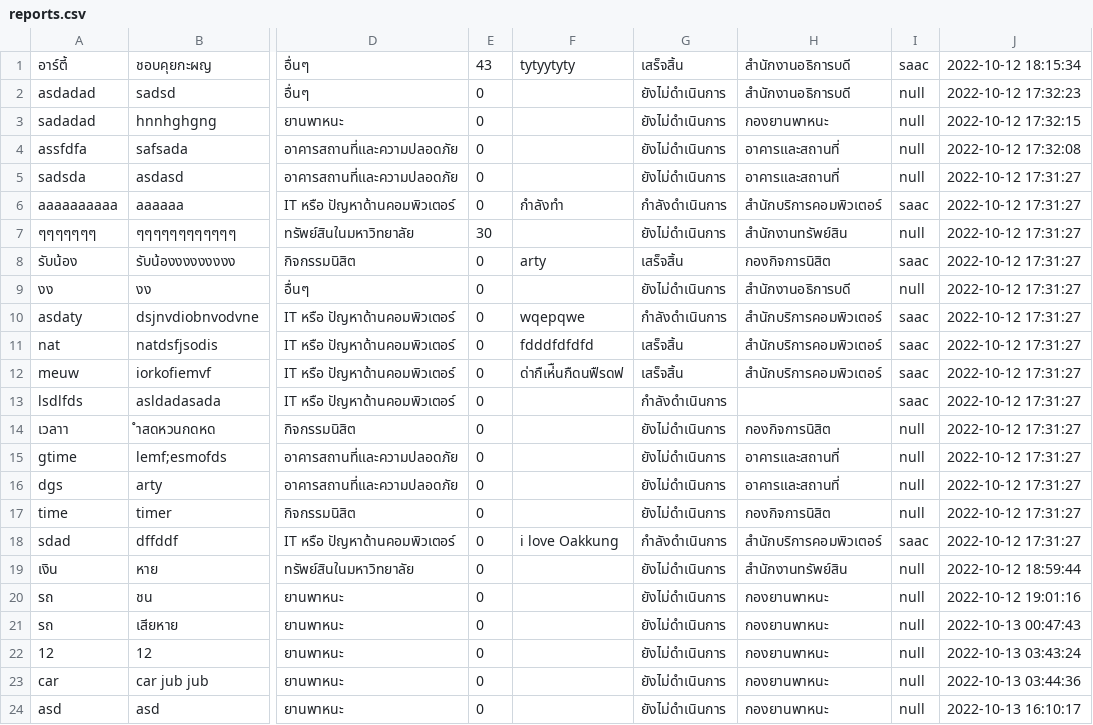
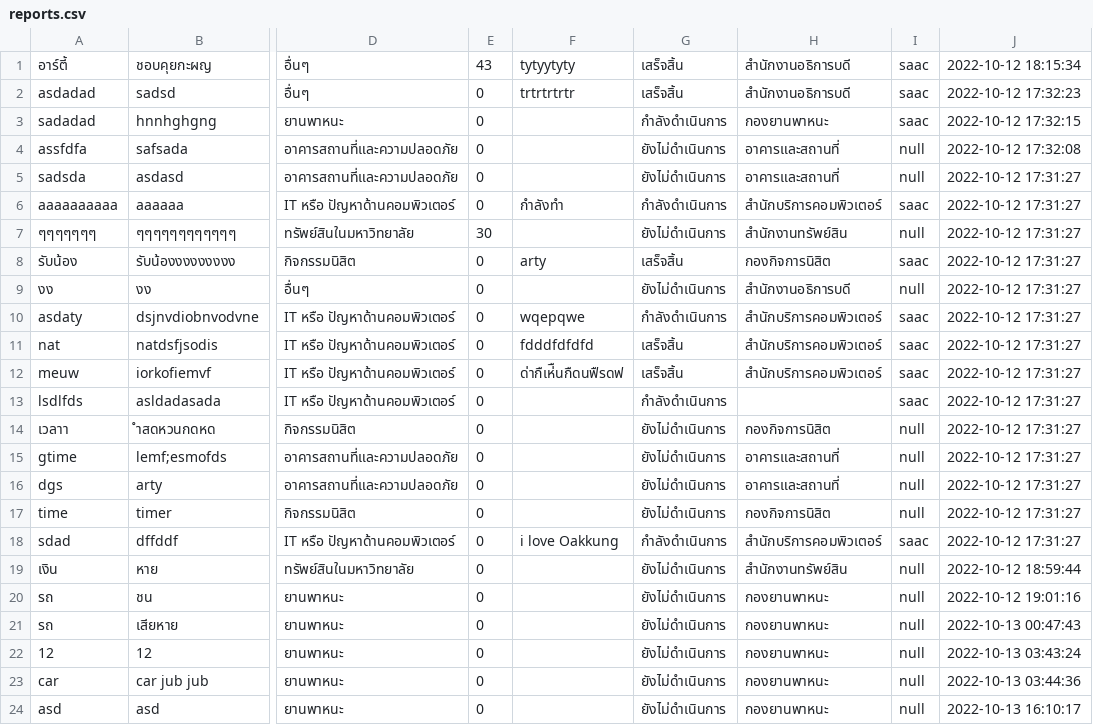
Before and after one commit to Pariphatt/Project_Ku_traffy-fondue, a CSV file: assets/reports.csv, drawn as a sheet; only a part is shown, gaps mark what is left out; the diff names each change by its address in the sheet, - before the commit and + after, or states it on an @@ line.

```diff
--- a/assets/reports.csv
+++ b/assets/reports.csv
-F2: (empty)
+F2: trtrtrtrtr
-G2: ยังไม่ดำเนินการ
+G2: เสร็จสิ้น
-I2:I3: null
+I2:I3: saac
-G3: ยังไม่ดำเนินการ
+G3: กำลังดำเนินการ
```
Also changed, not shown: assets/accounts.csv, 5 other files.
